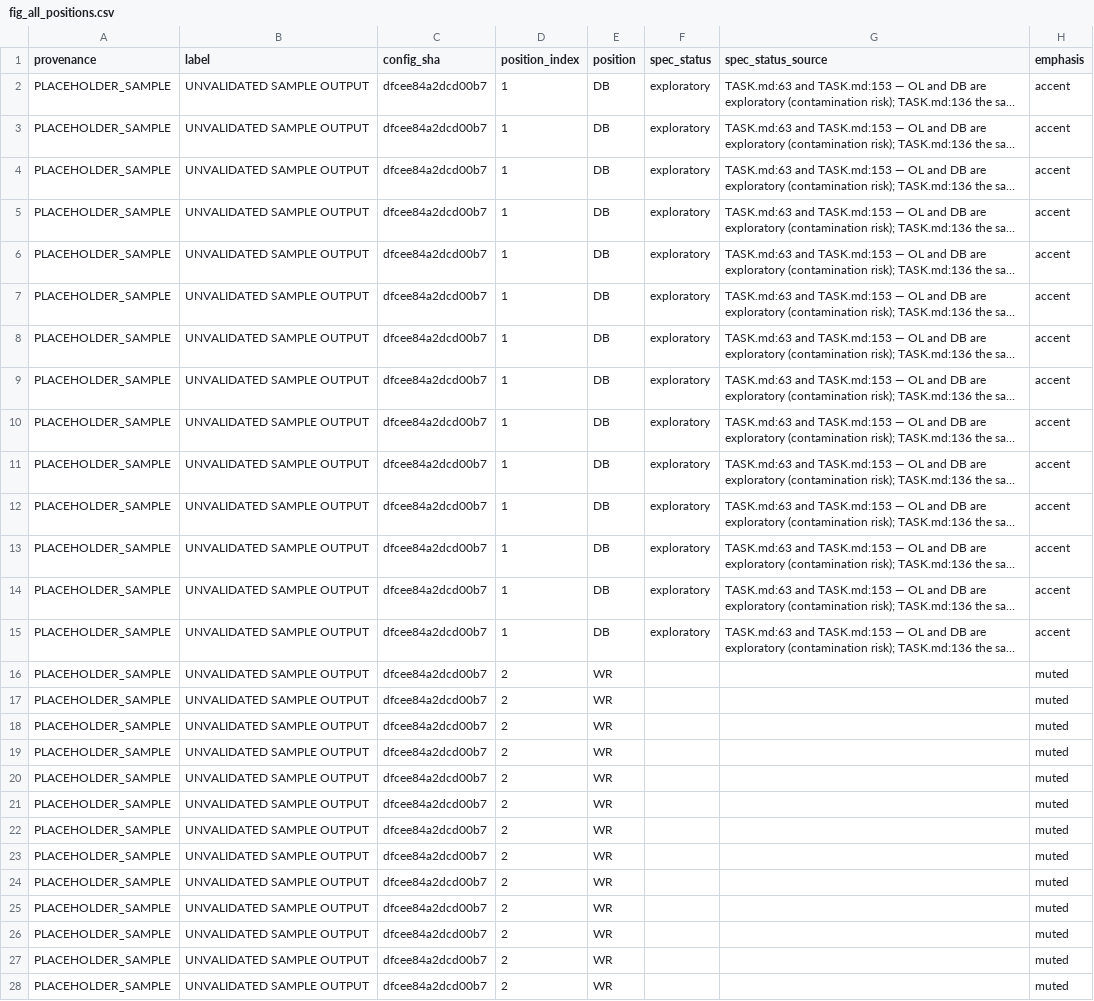
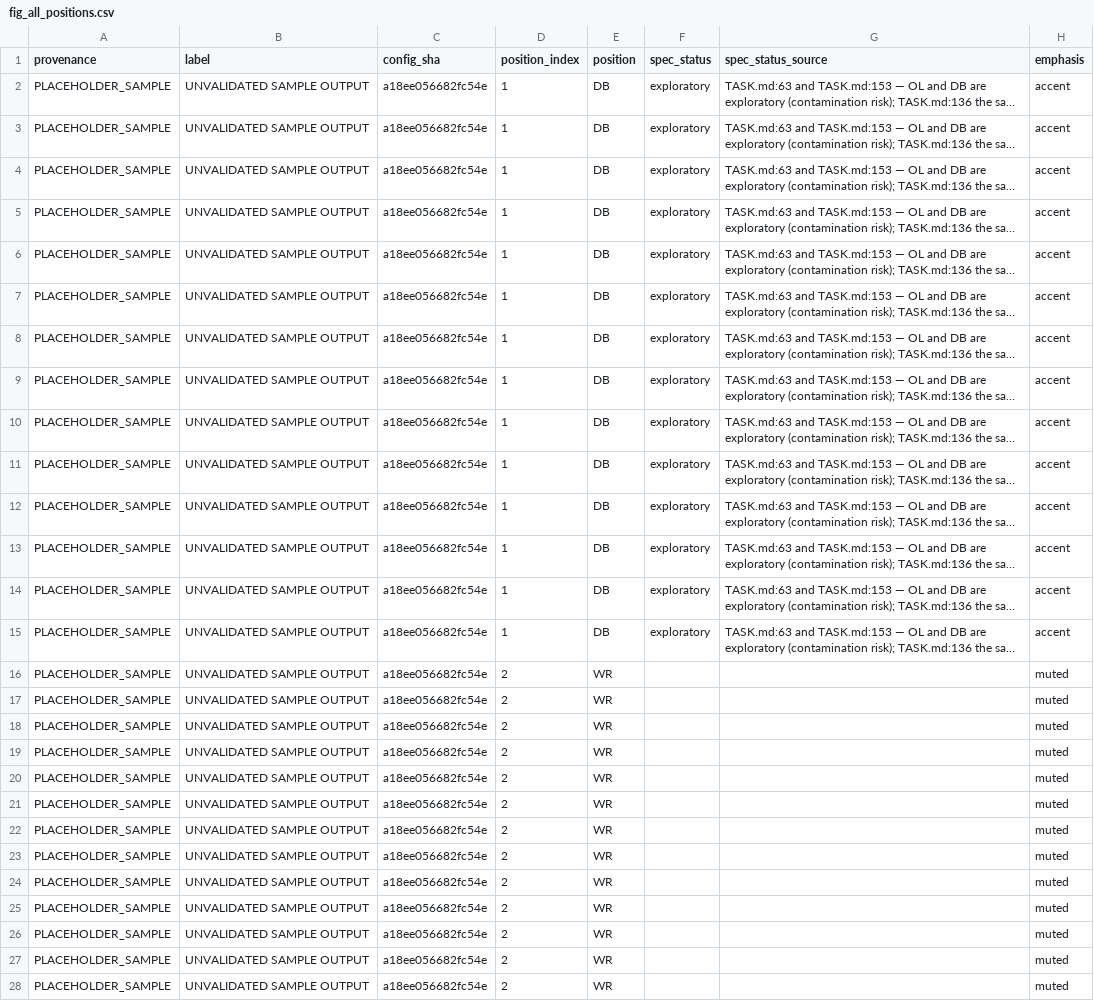
Before and after one commit to conormalone/BDB27, a CSV file: outputs/figures/fig_all_positions.csv, drawn as a sheet; only a part is shown; long unchanged cells end in …; the diff covers the shown part only; the diff names each change by its address in the sheet, - before the commit and + after, or states it on an @@ line.

```diff
--- a/outputs/figures/fig_all_positions.csv
+++ b/outputs/figures/fig_all_positions.csv
-C2:C28 (config_sha): dfcee84a2dcd00b7
+C2:C28 (config_sha): a18ee056682fc54e
```
Also changed, not shown: 43 edited cells elsewhere in this file, outputs/figures/fig_before_after.csv, outputs/figures/fig_drill_coverage.csv, 12 other files.
